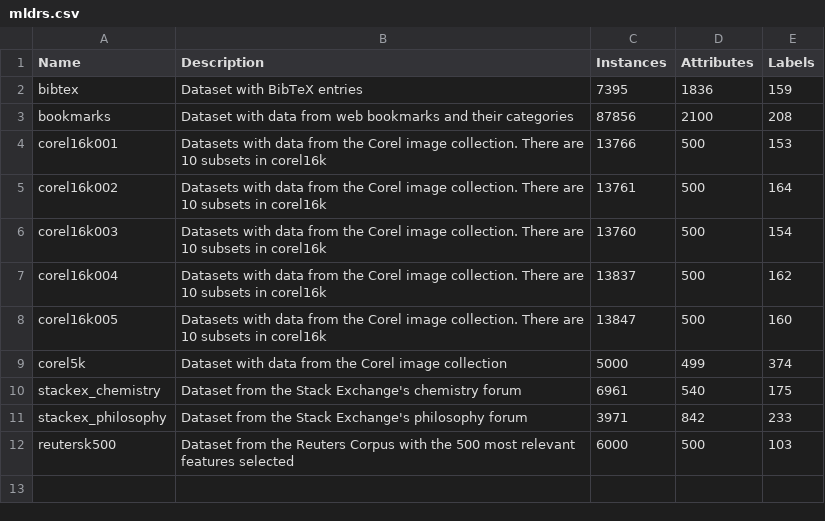
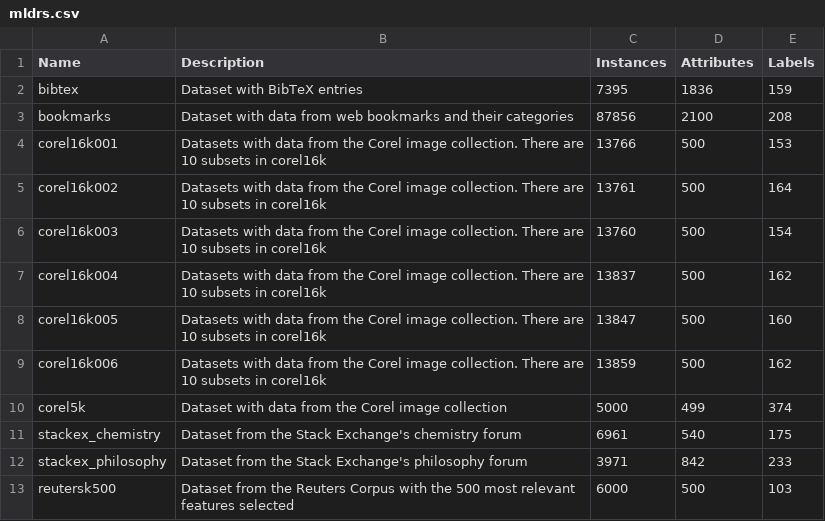
Before and after one commit to fcharte/mldr.datasets, a CSV file: additional-data/mldrs.csv, drawn as a sheet; the diff names each change by its address in the sheet, - before the commit and + after, or states it on an @@ line.

Commit message:
Adds corel16k006 dataset

```diff
--- a/additional-data/mldrs.csv
+++ b/additional-data/mldrs.csv
+row 9: corel16k006 | Datasets with data from the Corel image collection. There are 10 subsets in corel16k | 13859 | 500 | 162
```
Also changed, not shown: 3 other files.
